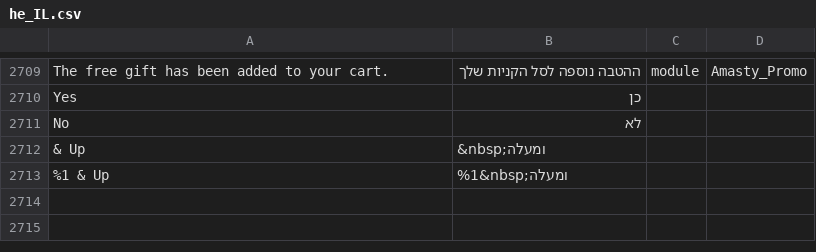
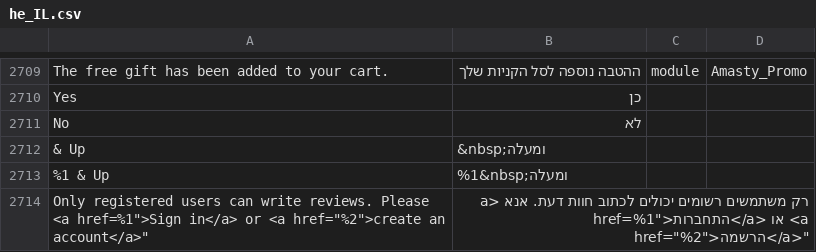
Before and after one commit to studioraz/magento2-language-pack-he-il, a CSV file: he_IL.csv, drawn as a sheet; only a part is shown, gaps mark what is left out.

Commit message:
Update he_IL.csv

```diff
--- a/he_IL.csv
+++ b/he_IL.csv
@@ -2726 +2726,2 @@ The free gift has been added to your cart.,ההטבה נוספה לסל הקני
 "%1 & Up","%1&nbsp;ומעלה"
+"Only registered users can write reviews. Please <a href="%1">Sign in</a> or <a href="%2">create an account</a>","רק משתמשים רשומים יכולים לכתוב חוות דעת. אנא <a href="%1">התחברות</a> או <a href="%2">הרשמה</a>"
```
